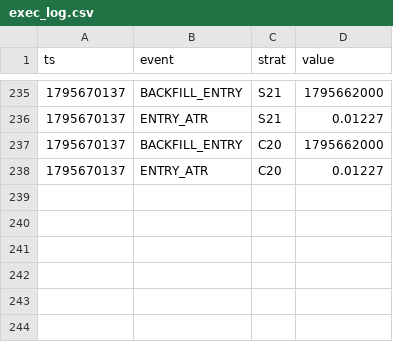
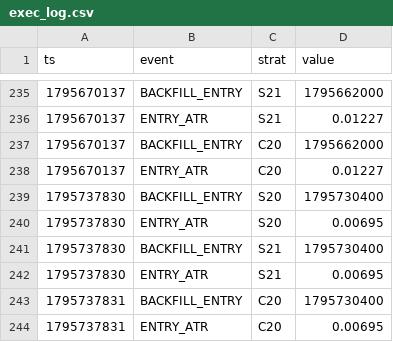
Before and after one commit to Jessieeeeai/dpl-flow-bot, a CSV file: exec_log.csv, drawn as a sheet; only a part is shown, gaps mark what is left out; the diff names each change by its address in the sheet, - before the commit and + after, or states it on an @@ line.

```diff
--- a/exec_log.csv
+++ b/exec_log.csv
+row 239: 1795737830 | BACKFILL_ENTRY | S20 | 1795730400
+row 240: 1795737830 | ENTRY_ATR | S20 | 0.00695
+row 241: 1795737830 | BACKFILL_ENTRY | S21 | 1795730400
+row 242: 1795737830 | ENTRY_ATR | S21 | 0.00695
+row 243: 1795737831 | BACKFILL_ENTRY | C20 | 1795730400
+row 244: 1795737831 | ENTRY_ATR | C20 | 0.00695
```
Also changed, not shown: 2 other files.
